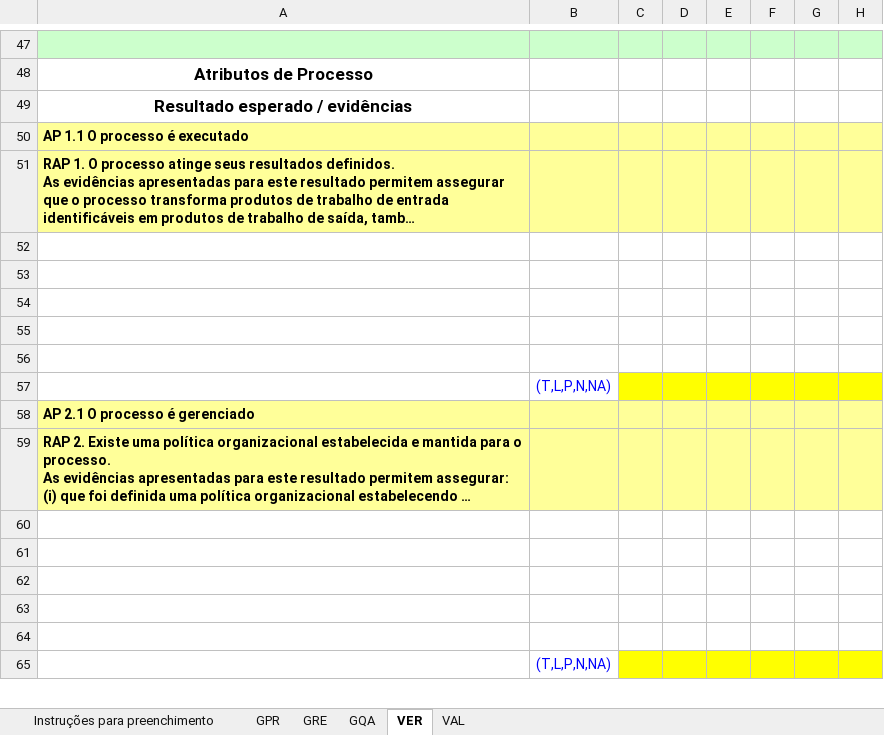
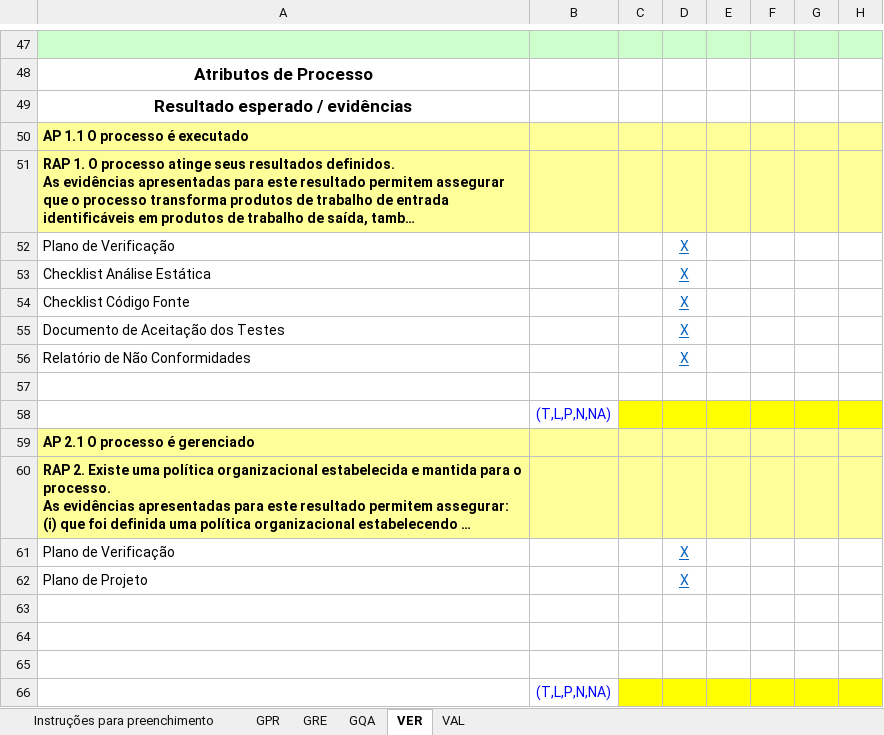
Before and after one commit to mariomjr/QualidadeSoftware2015, an Excel workbook: Documentos/G5-PLA-Planilha de Avaliação QSW-2015-1.xlsx, sheet VER, drawn as a sheet; only a part is shown, gaps mark what is left out; long unchanged cells end in …; values as stored, in another font and other column widths than the file's, no borders; addresses are those after the commit; the diff names each change by its address in the sheet, - before the commit and + after, or states it on an @@ line.

```diff
--- a/Documentos/G5-PLA-Planilha de Avaliação QSW-2015-1.xlsx (sheet VER)
+++ b/Documentos/G5-PLA-Planilha de Avaliação QSW-2015-1.xlsx (sheet VER)
-row 52: (empty)
+row 52: Plano de Verificação |  |  | X
-row 53: (empty)
+row 53: Checklist Análise Estática |  |  | X
-row 54: (empty)
+row 54: Checklist Código Fonte |  |  | X
-row 55: (empty)
+row 55: Documento de Aceitação dos Testes |  |  | X
+row 56: Relatório de Não Conformidades |  |  | X
-row 61: (empty)
+row 61: Plano de Verificação |  |  | X
-row 62: (empty)
+row 62: Plano de Projeto |  |  | X
```
Also changed, not shown: sheet GPR, sheet VAL.
